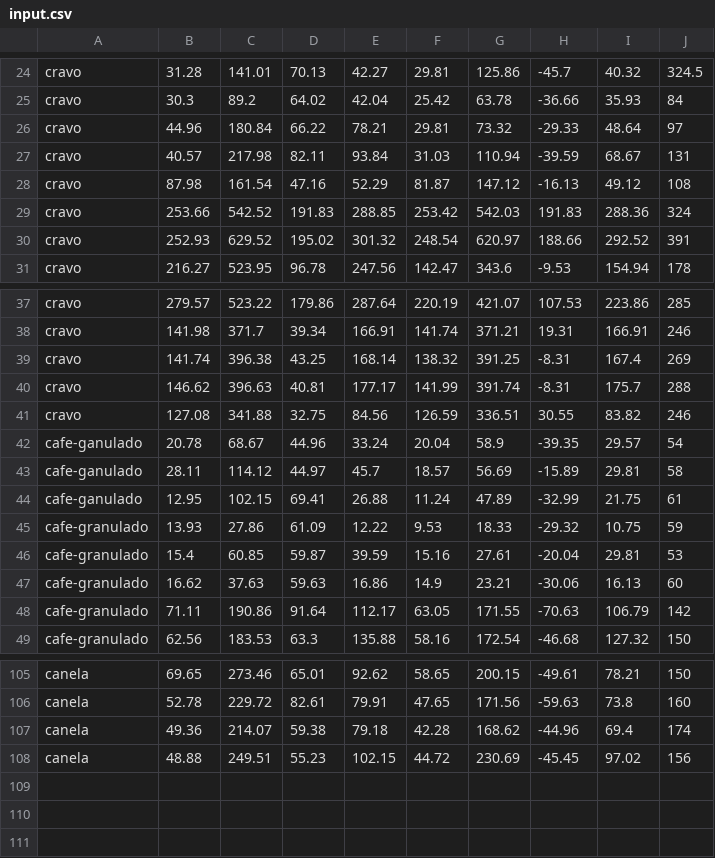
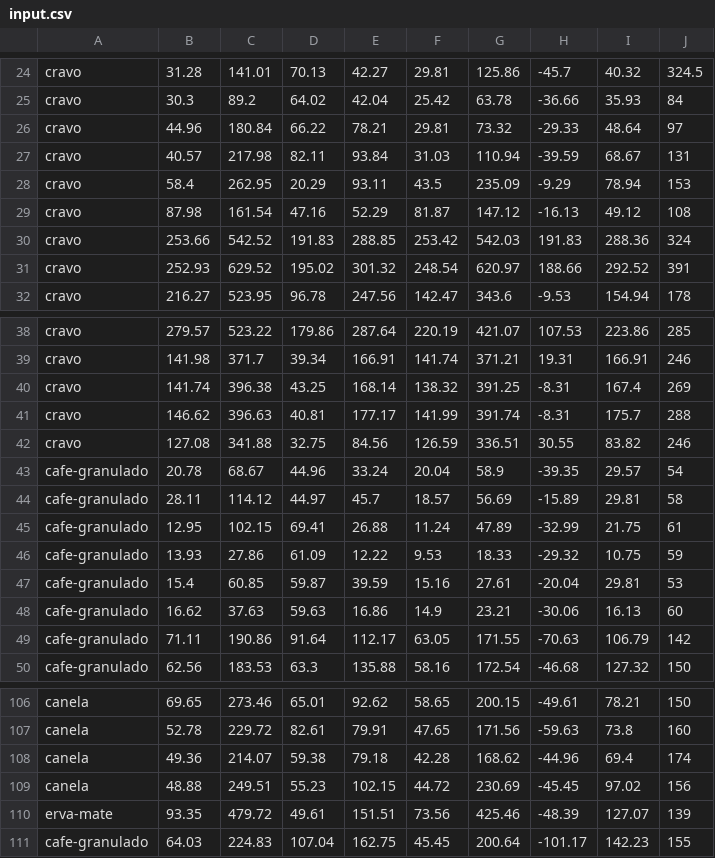
Before and after one commit to brenosa/OdorSensor, a CSV file: OdorDetector/bin/Debug/input.csv, drawn as a sheet; only a part is shown, gaps mark what is left out.

Commit message:
More training data

```diff
--- a/OdorDetector/bin/Debug/input.csv
+++ b/OdorDetector/bin/Debug/input.csv
@@ -27,2 +27,3 @@ cravo,44.96,180.84,66.22,78.21,29.81,73.32,-29.33,48.64,97
 cravo,40.57,217.98,82.11,93.84,31.03,110.94,-39.59,68.67,131
+cravo,58.4,262.95,20.29,93.11,43.5,235.09,-9.29,78.94,153
 cravo,87.98,161.54,47.16,52.29,81.87,147.12,-16.13,49.12,108
@@ -41,5 +42,5 @@ cravo,146.62,396.63,40.81,177.17,141.99,391.74,-8.31,175.7,288
 cravo,127.08,341.88,32.75,84.56,126.59,336.51,30.55,83.82,246
-cafe-ganulado,20.78,68.67,44.96,33.24,20.04,58.9,-39.35,29.57,54
-cafe-ganulado,28.11,114.12,44.97,45.7,18.57,56.69,-15.89,29.81,58
-cafe-ganulado,12.95,102.15,69.41,26.88,11.24,47.89,-32.99,21.75,61
+cafe-granulado,20.78,68.67,44.96,33.24,20.04,58.9,-39.35,29.57,54
+cafe-granulado,28.11,114.12,44.97,45.7,18.57,56.69,-15.89,29.81,58
+cafe-granulado,12.95,102.15,69.41,26.88,11.24,47.89,-32.99,21.75,61
 cafe-granulado,13.93,27.86,61.09,12.22,9.53,18.33,-29.32,10.75,59
@@ -108 +109,3 @@ canela,49.36,214.07,59.38,79.18,42.28,168.62,-44.96,69.4,174
 canela,48.88,249.51,55.23,102.15,44.72,230.69,-45.45,97.02,156
+erva-mate,93.35,479.72,49.61,151.51,73.56,425.46,-48.39,127.07,139
+cafe-granulado,64.03,224.83,107.04,162.75,45.45,200.64,-101.17,142.23,155
```
Also changed, not shown: 2 other files.
